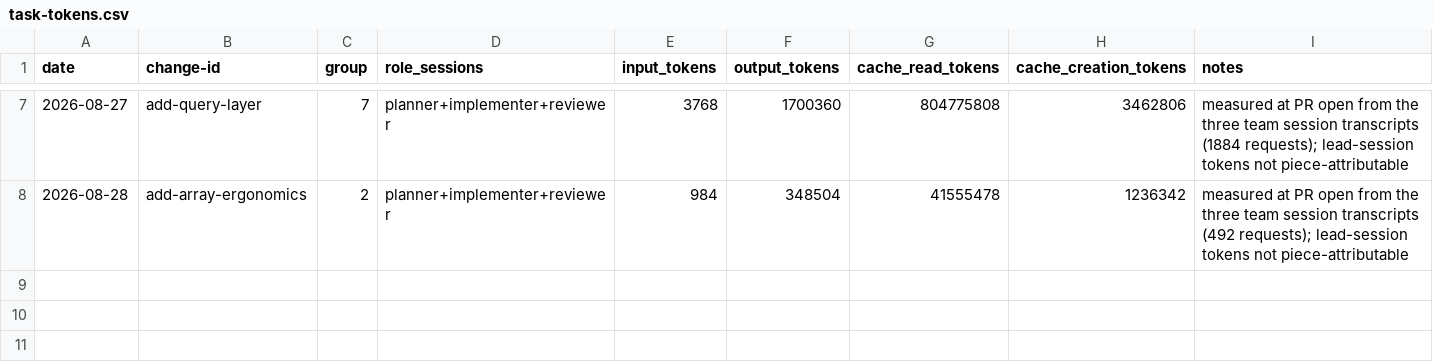
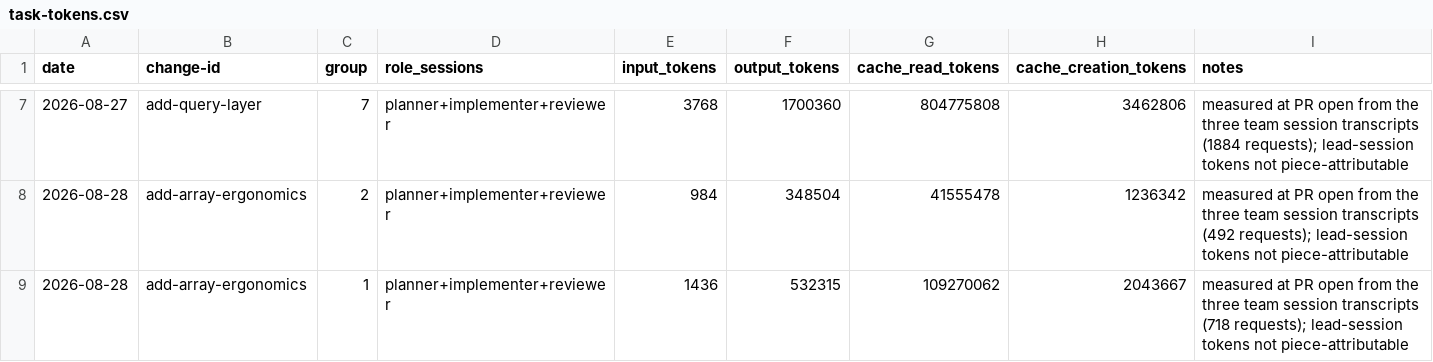
Before and after one commit to quickstart-now/hejbro, a CSV file: openspec/task-tokens.csv, drawn as a sheet; only a part is shown, gaps mark what is left out; the diff names each change by its address in the sheet, - before the commit and + after, or states it on an @@ line.

```diff
--- a/openspec/task-tokens.csv
+++ b/openspec/task-tokens.csv
+row 9: 2026-08-28 | add-array-ergonomics | 1 | planner+implementer+reviewer | 1436 | 532315 | 109270062 | 2043667 | measured at PR open from the three team session transcripts (718 requests); lead-session tokens not piece-attributable
```
Also changed, not shown: openspec/task-times.csv, 7 other files.
